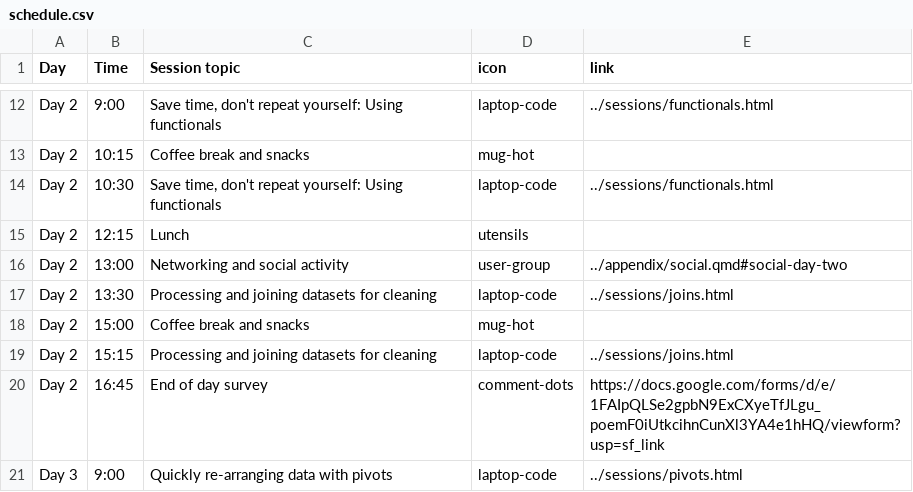
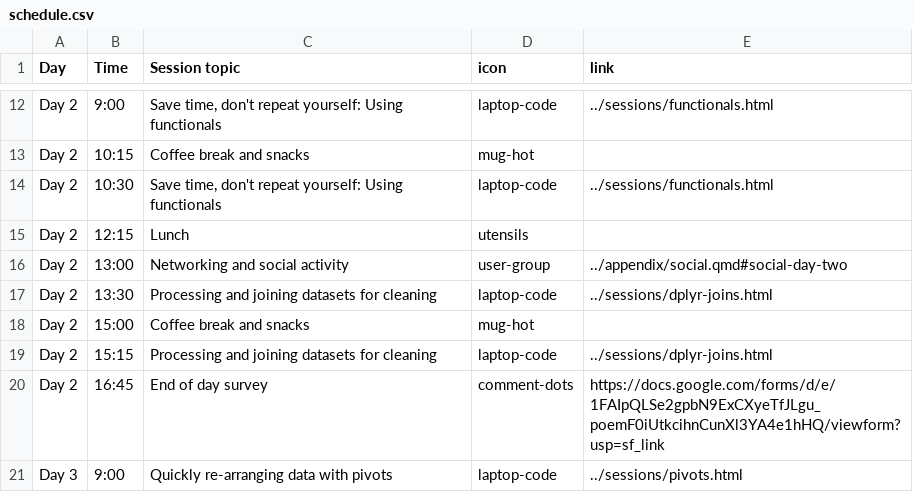
Before and after one commit to rostools/r-cubed-intermediate, a CSV file: preamble/schedule.csv, drawn as a sheet; only a part is shown, gaps mark what is left out.

Commit message:
wrong links in schedule

```diff
--- a/preamble/schedule.csv
+++ b/preamble/schedule.csv
@@ -16,5 +16,5 @@ Day 2,12:15,Lunch,utensils,
 Day 2,13:00,Networking and social activity,user-group,../appendix/social.qmd#social-day-two
-Day 2,13:30,Processing and joining datasets for cleaning,laptop-code,../sessions/joins.html
+Day 2,13:30,Processing and joining datasets for cleaning,laptop-code,../sessions/dplyr-joins.html
 Day 2,15:00,Coffee break and snacks,mug-hot,
-Day 2,15:15,Processing and joining datasets for cleaning,laptop-code,../sessions/joins.html
+Day 2,15:15,Processing and joining datasets for cleaning,laptop-code,../sessions/dplyr-joins.html
 Day 2,16:45,End of day survey,comment-dots,https://docs.google.com/forms/d/e/1FAIpQLSe2gpbN9ExCXyeTfJLgu_poemF0iUtkcihnCunXl3YA4e1hHQ/viewform?usp=sf_link
```
